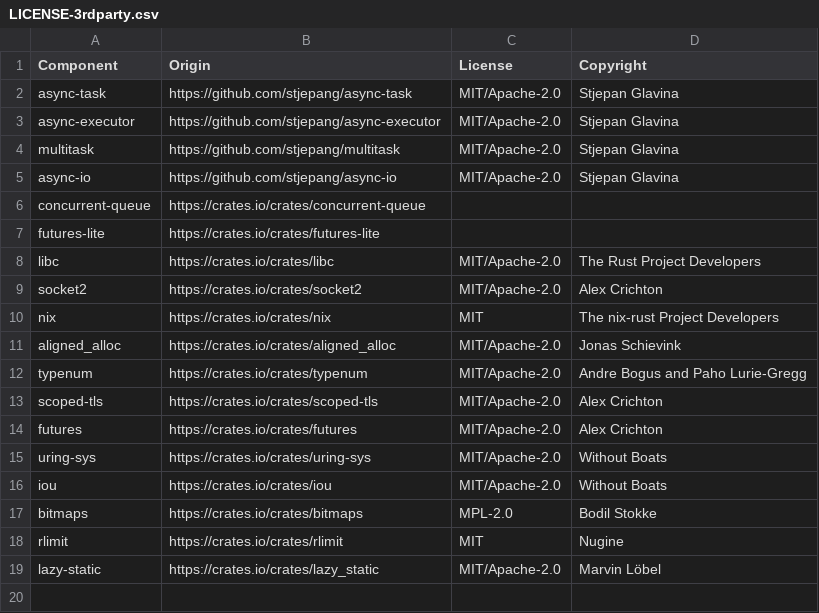
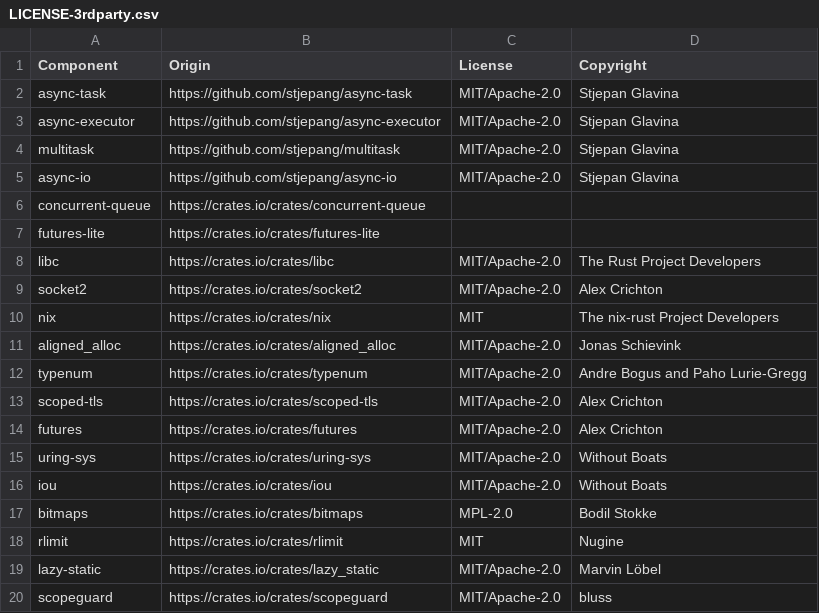
Before and after one commit to DataDog/glommio, a CSV file: LICENSE-3rdparty.csv, drawn as a sheet; the diff names each change by its address in the sheet, - before the commit and + after, or states it on an @@ line.

Commit message:
add a defer macro
Having the ability to defer execution until we go out of scope is
important for sane RAII.

There is a crate for that, so we'll bring it in and export it for
our users.

An example is added so we can make sure it is working.

```diff
--- a/LICENSE-3rdparty.csv
+++ b/LICENSE-3rdparty.csv
+row 20: scopeguard | https://crates.io/crates/scopeguard | MIT/Apache-2.0 | bluss
```
Also changed, not shown: 4 other files.
